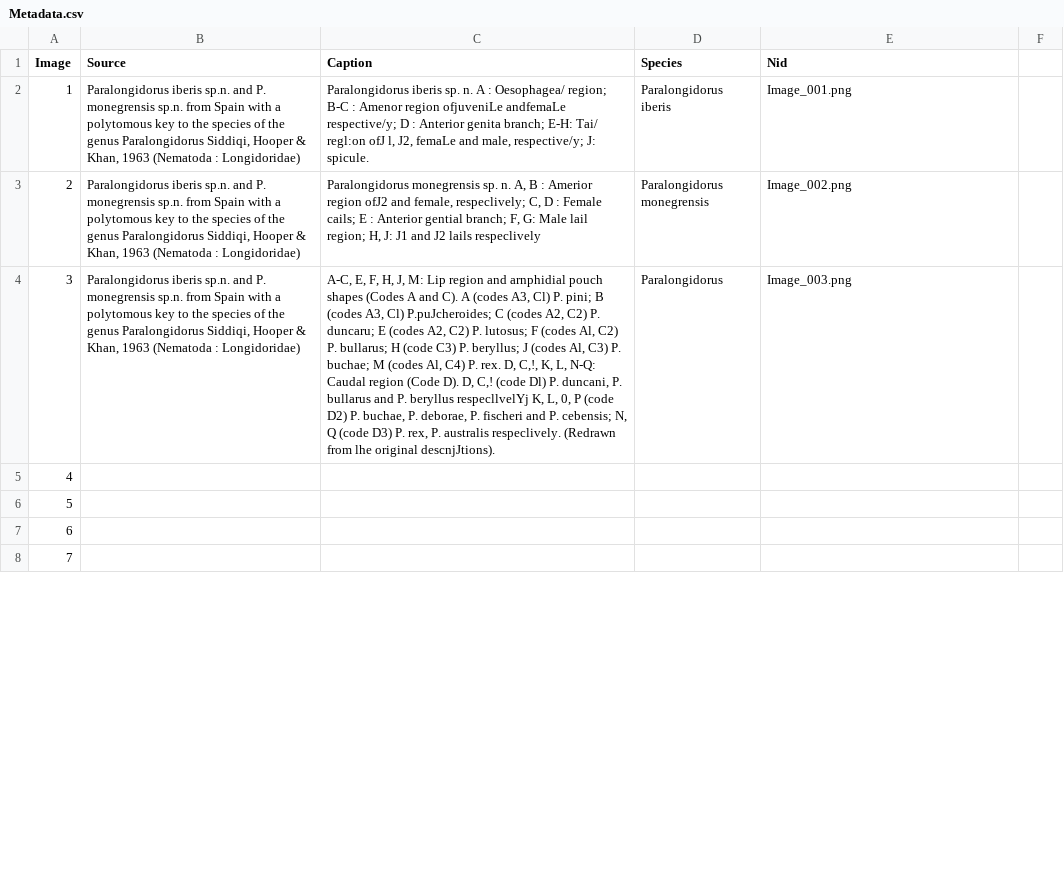
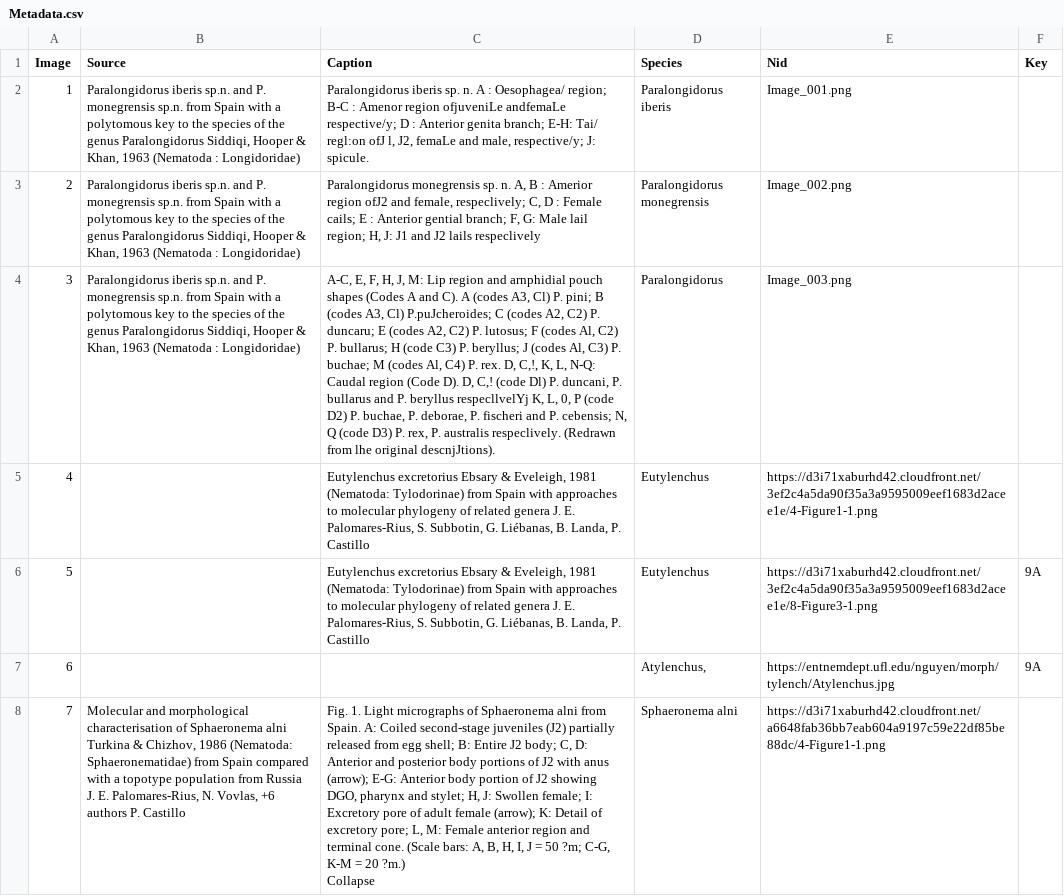
Before and after one commit to lperepol/Supplementary, a CSV file: Metadata.csv, drawn as a sheet; only a part is shown; ↵ is a line break in a cell; the diff covers the shown part only; the diff names each change by its address in the sheet, - before the commit and + after, or states it on an @@ line.

```diff
--- a/Metadata.csv
+++ b/Metadata.csv
-F1: (empty)
+F1: Key
-C5:C6 (Caption): (empty)
+C5:C6 (Caption): Eutylenchus excretorius Ebsary & Eveleigh, 1981 (Nematoda: Tylodorinae) from Spain with approaches to molecular phylogeny of related genera J. E. Palomares-Rius, S. Subbotin, G. Liébanas, B. Landa, P. Castillo
-D5:D6 (Species): (empty)
+D5:D6 (Species): Eutylenchus
-E5 (Nid): (empty)
+E5 (Nid): https://d3i71xaburhd42.cloudfront.net/3ef2c4a5da90f35a3a9595009eef1683d2acee1e/4-Figure1-1.png
-E6 (Nid): (empty)
+E6 (Nid): https://d3i71xaburhd42.cloudfront.net/3ef2c4a5da90f35a3a9595009eef1683d2acee1e/8-Figure3-1.png
-F6:F7 (Key): (empty)
+F6:F7 (Key): 9A
-D7 (Species): (empty)
+D7 (Species): Atylenchus,
-E7 (Nid): (empty)
+E7 (Nid): https://entnemdept.ufl.edu/nguyen/morph/tylench/Atylenchus.jpg
-B8 (Source): (empty)
+B8 (Source): Molecular and morphological characterisation of Sphaeronema alni Turkina & Chizhov, 1986 (Nematoda: Sphaeronematidae) from Spain compared with a topotype population from Russia ↵ J. E. Palomares-Rius, N. Vovlas, +6 authors P. Castillo
-C8 (Caption): (empty)
+C8 (Caption): Fig. 1. Light micrographs of Sphaeronema alni from Spain. A: Coiled second-stage juveniles (J2) partially released from egg shell; B: Entire J2 body; C, D: Anterior and posterior body portions of J2 with anus (arrow); E-G: Anterior body portion of J2 showing DGO, pharynx and stylet; H, J: Swollen female; I: Excretory pore of adult female (arrow); K: Detail of excretory pore; L, M: Female anterior region and terminal cone. (Scale bars: A, B, H, I, J = 50 ?m; C-G, K-M = 20 ?m.) ↵ Collapse
-D8 (Species): (empty)
+D8 (Species): Sphaeronema alni
-E8 (Nid): (empty)
+E8 (Nid): https://d3i71xaburhd42.cloudfront.net/a6648fab36bb7eab604a9197c59e22df85be88dc/4-Figure1-1.png
```
Also changed, not shown: 16 edited cells elsewhere in this file, 22 other files.
